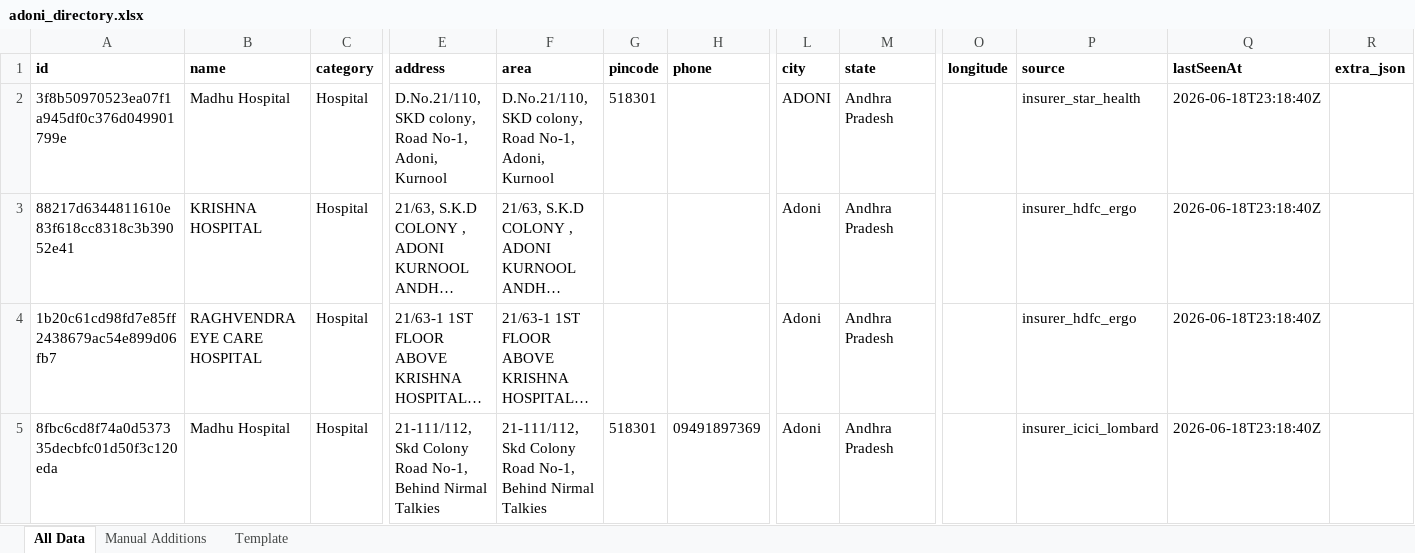
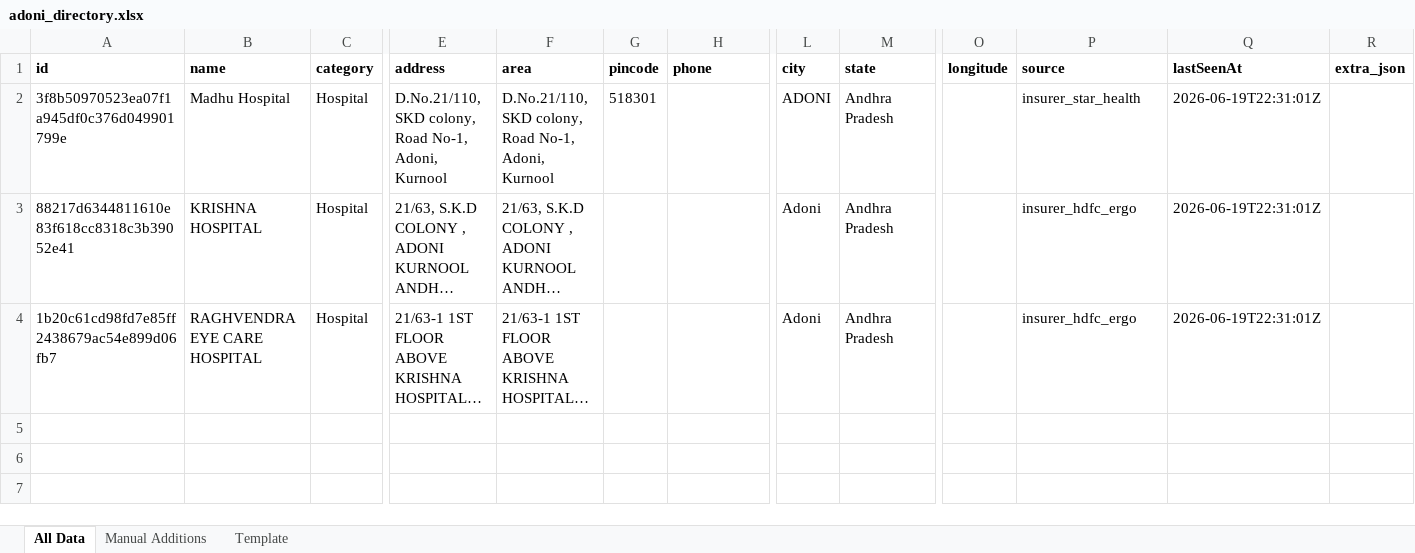
Before and after one commit to zavscom/adoni-directory-backend, an Excel workbook: data/adoni_directory.xlsx, sheet All Data, drawn as a sheet; only a part is shown, gaps mark what is left out; long unchanged cells end in …; values as stored, in another font and other column widths than the file's, no borders; rows hold the shown columns only; the diff names each change by its address in the sheet, - before the commit and + after, or states it on an @@ line.

```diff
--- a/data/adoni_directory.xlsx (sheet All Data)
+++ b/data/adoni_directory.xlsx (sheet All Data)
-Q2:Q4 (lastSeenAt): 2026-06-18T23:18:40Z
+Q2:Q4 (lastSeenAt): 2026-06-19T22:31:01Z
-row 5: 8fbc6cd8f74a0d537335decbfc01d50f3c120eda | Madhu Hospital | Hospital | 21-111/112, Skd Colony Road No-1, Behind Nirmal Talkies | 21-111/112, Skd Colony Road No-1, Behind Nirmal Talkies | 518301 | 09491897369 | Adoni | Andhra Pradesh |  | insurer_icici_lombard | 2026-06-18T23:18:40Z
```
Also changed, not shown: 2 other files.
